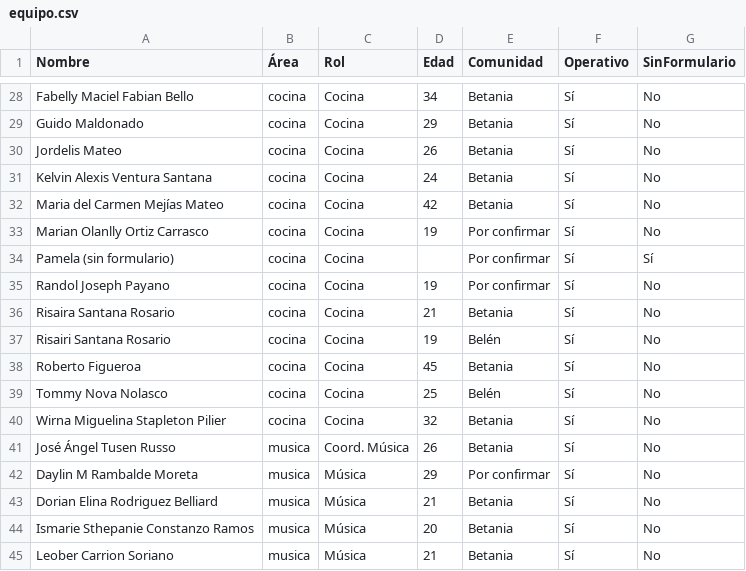
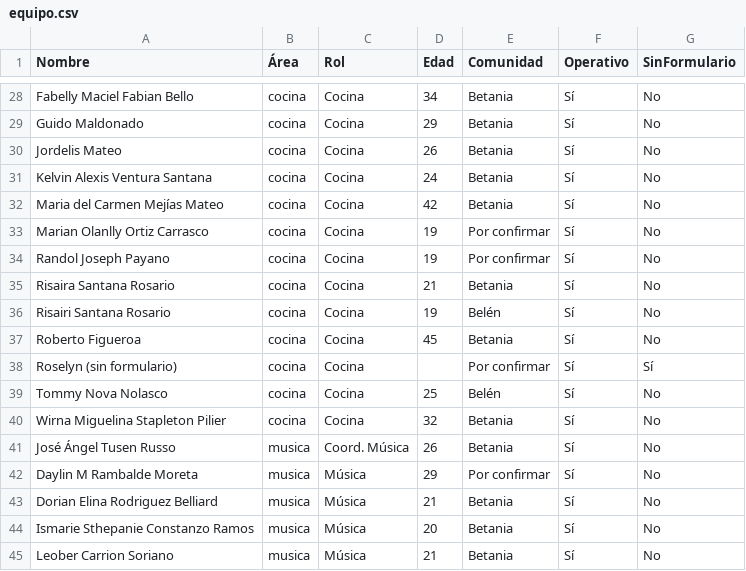
Before and after one commit to jmdelacruzmendez/ETC88, a CSV file: web/equipo.csv, drawn as a sheet; only a part is shown, gaps mark what is left out; the diff covers the shown part only.

```diff
--- a/web/equipo.csv
+++ b/web/equipo.csv
@@ -33,3 +33,2 @@ Maria del Carmen Mejías Mateo,cocina,Cocina,42,Betania,Sí,No
 Marian Olanlly Ortiz Carrasco,cocina,Cocina,19,Por confirmar,Sí,No
-Pamela (sin formulario),cocina,Cocina,,Por confirmar,Sí,Sí
 Randol Joseph Payano,cocina,Cocina,19,Por confirmar,Sí,No
@@ -38,2 +37,3 @@ Risairi Santana Rosario,cocina,Cocina,19,Belén,Sí,No
 Roberto Figueroa,cocina,Cocina,45,Betania,Sí,No
+Roselyn (sin formulario),cocina,Cocina,,Por confirmar,Sí,Sí
 Tommy Nova Nolasco,cocina,Cocina,25,Belén,Sí,No
```
Also changed, not shown: 16 added rows elsewhere in this file, 9 other files.
